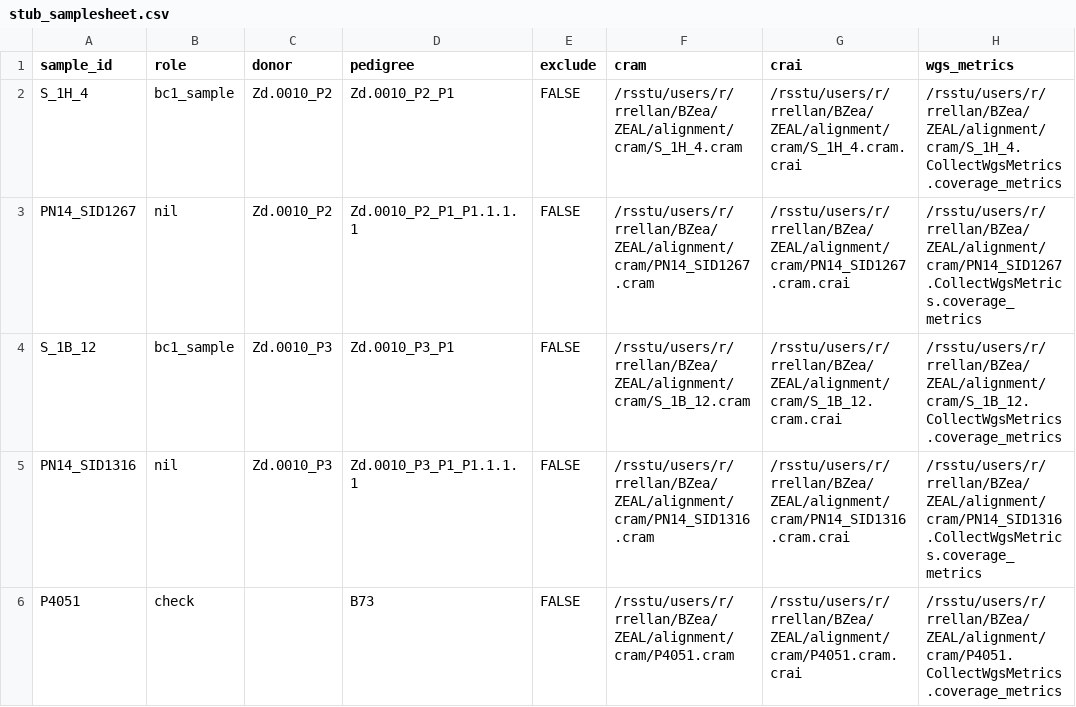
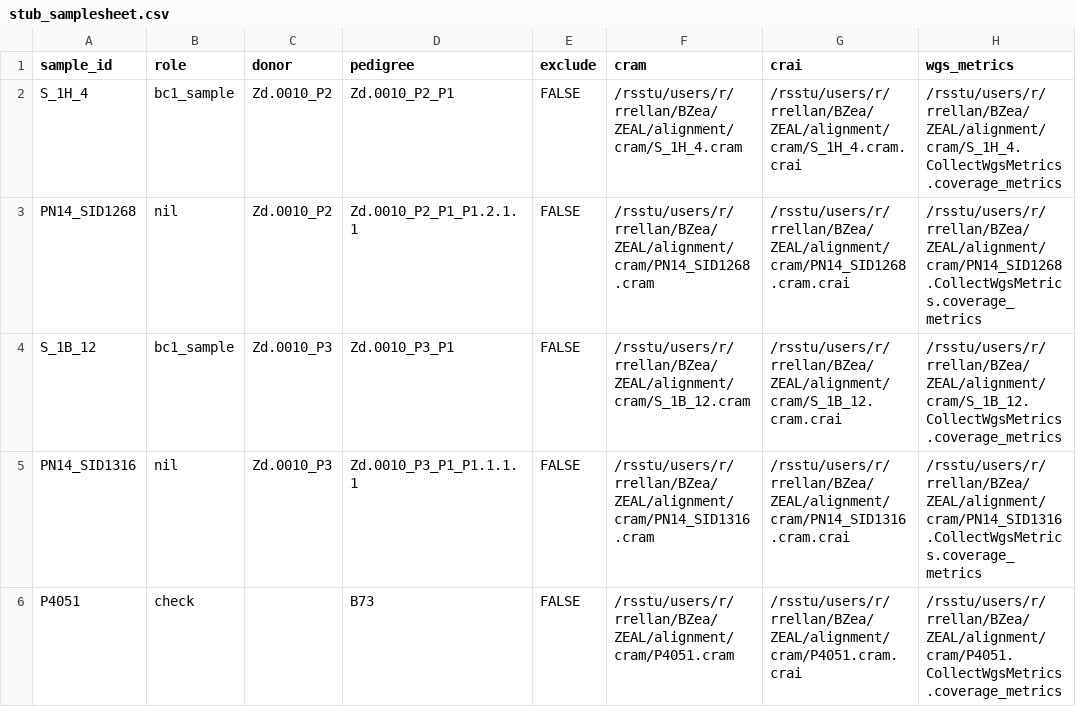
Before and after one commit to sawers-rellan-labs/zealgt, a CSV file: docs/runs/genotype_diploperennis_chr10/stub_samplesheet.csv, drawn as a sheet.

```diff
--- a/docs/runs/genotype_diploperennis_chr10/stub_samplesheet.csv
+++ b/docs/runs/genotype_diploperennis_chr10/stub_samplesheet.csv
@@ -2,3 +2,3 @@ sample_id,role,donor,pedigree,exclude,cram,crai,wgs_metrics
 S_1H_4,bc1_sample,Zd.0010_P2,Zd.0010_P2_P1,FALSE,/rsstu/users/r/rrellan/BZea/ZEAL/alignment/cram/S_1H_4.cram,/rsstu/users/r/rrellan/BZea/ZEAL/alignment/cram/S_1H_4.cram.crai,/rsstu/users/r/rrellan/BZea/ZEAL/alignment/cram/S_1H_4.CollectWgsMetrics.coverage_metrics
-PN14_SID1267,nil,Zd.0010_P2,Zd.0010_P2_P1_P1.1.1.1,FALSE,/rsstu/users/r/rrellan/BZea/ZEAL/alignment/cram/PN14_SID1267.cram,/rsstu/users/r/rrellan/BZea/ZEAL/alignment/cram/PN14_SID1267.cram.crai,/rsstu/users/r/rrellan/BZea/ZEAL/alignment/cram/PN14_SID1267.CollectWgsMetrics.coverage_metrics
+PN14_SID1268,nil,Zd.0010_P2,Zd.0010_P2_P1_P1.2.1.1,FALSE,/rsstu/users/r/rrellan/BZea/ZEAL/alignment/cram/PN14_SID1268.cram,/rsstu/users/r/rrellan/BZea/ZEAL/alignment/cram/PN14_SID1268.cram.crai,/rsstu/users/r/rrellan/BZea/ZEAL/alignment/cram/PN14_SID1268.CollectWgsMetrics.coverage_metrics
 S_1B_12,bc1_sample,Zd.0010_P3,Zd.0010_P3_P1,FALSE,/rsstu/users/r/rrellan/BZea/ZEAL/alignment/cram/S_1B_12.cram,/rsstu/users/r/rrellan/BZea/ZEAL/alignment/cram/S_1B_12.cram.crai,/rsstu/users/r/rrellan/BZea/ZEAL/alignment/cram/S_1B_12.CollectWgsMetrics.coverage_metrics
```
